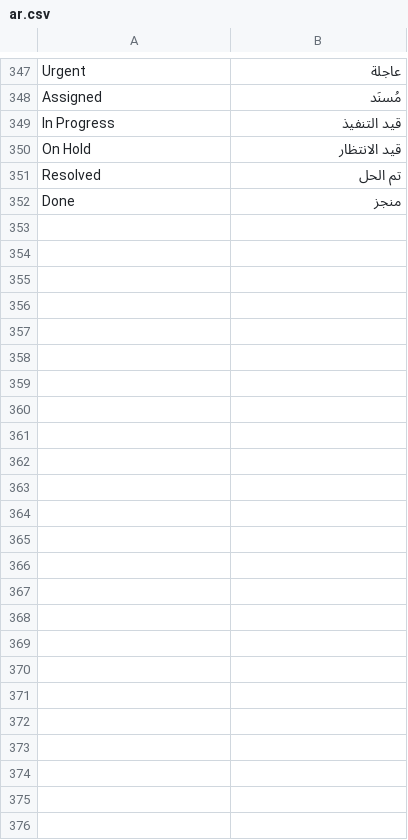
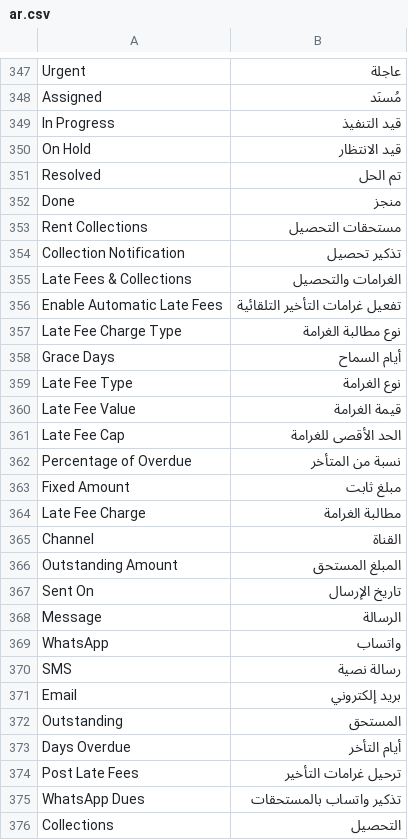
Before and after one commit to Bunood/bunood_realestate, a CSV file: bunood_realestate/translations/ar.csv, drawn as a sheet; only a part is shown, gaps mark what is left out.

```diff
--- a/bunood_realestate/translations/ar.csv
+++ b/bunood_realestate/translations/ar.csv
@@ -352 +352,25 @@ Resolved,تم الحل
 Done,منجز
+Rent Collections,مستحقات التحصيل
+Collection Notification,تذكير تحصيل
+Late Fees & Collections,الغرامات والتحصيل
+Enable Automatic Late Fees,تفعيل غرامات التأخير التلقائية
+Late Fee Charge Type,نوع مطالبة الغرامة
+Grace Days,أيام السماح
+Late Fee Type,نوع الغرامة
+Late Fee Value,قيمة الغرامة
+Late Fee Cap,الحد الأقصى للغرامة
+Percentage of Overdue,نسبة من المتأخر
+Fixed Amount,مبلغ ثابت
+Late Fee Charge,مطالبة الغرامة
+Channel,القناة
+Outstanding Amount,المبلغ المستحق
+Sent On,تاريخ الإرسال
+Message,الرسالة
+WhatsApp,واتساب
+SMS,رسالة نصية
+Email,بريد إلكتروني
+Outstanding,المستحق
+Days Overdue,أيام التأخر
+Post Late Fees,ترحيل غرامات التأخير
+WhatsApp Dues,تذكير واتساب بالمستحقات
+Collections,التحصيل
```
Also changed, not shown: 15 other files.
